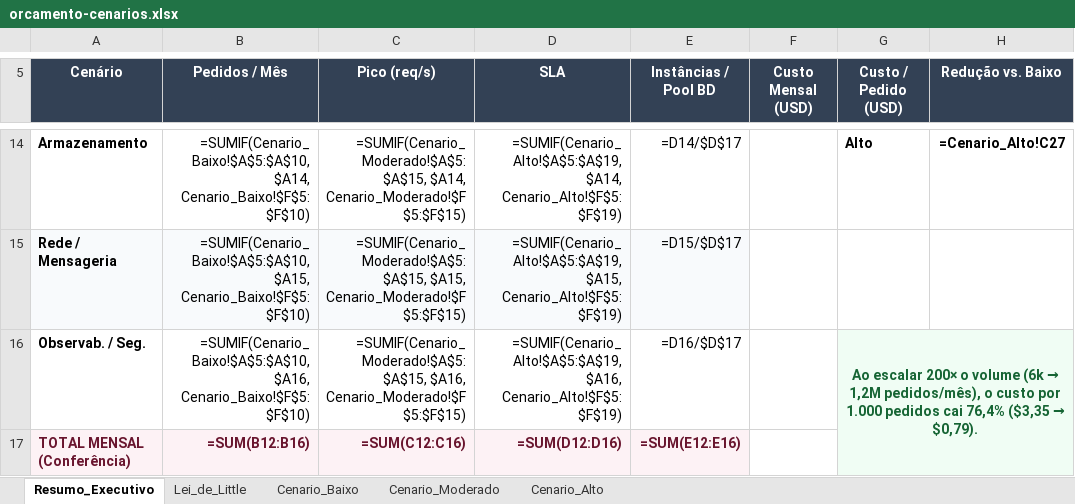
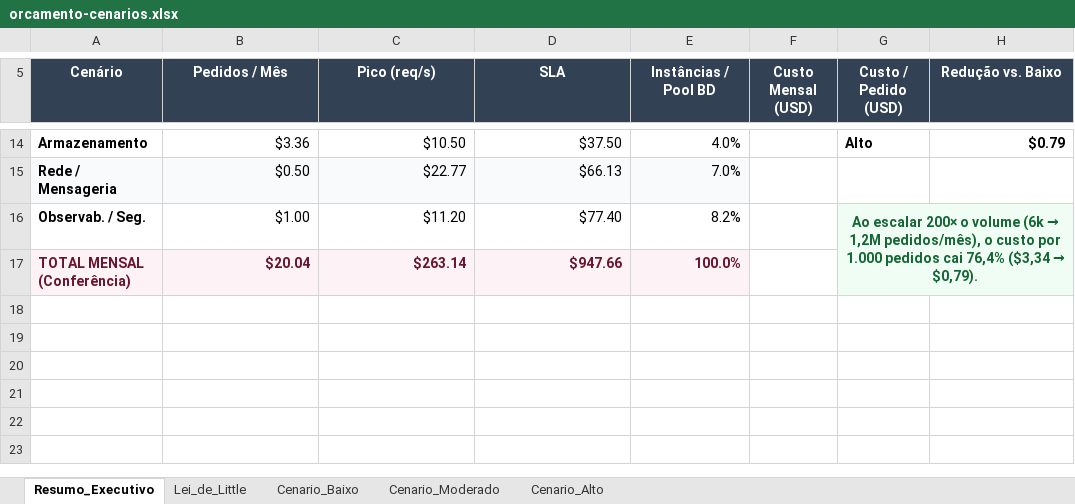
Before and after one commit to Bloodell/bloodell-backend, an Excel workbook: docs/arquitetura/orcamento-cenarios.xlsx, sheet Resumo_Executivo, drawn as a sheet; only a part is shown, gaps mark what is left out; values as stored, in another font and other column widths than the file's, no borders; formulas without a stored value are shown as written; charts and pictures not drawn; the diff covers the shown part only; the diff names each change by its address in the sheet, - before the commit and + after, or states it on an @@ line.

```diff
--- a/docs/arquitetura/orcamento-cenarios.xlsx (sheet Resumo_Executivo)
+++ b/docs/arquitetura/orcamento-cenarios.xlsx (sheet Resumo_Executivo)
-B14 (Pedidos / Mês): =SUMIF(Cenario_Baixo!$A$5:$A$10, $A14, Cenario_Baixo!$F$5:$F$10)
+B14 (Pedidos / Mês): $3.36
-C14 (Pico (req/s)): =SUMIF(Cenario_Moderado!$A$5:$A$15, $A14, Cenario_Moderado!$F$5:$F$15)
+C14 (Pico (req/s)): $10.50
-D14 (SLA): =SUMIF(Cenario_Alto!$A$5:$A$19, $A14, Cenario_Alto!$F$5:$F$19)
+D14 (SLA): $37.50
-E14 (Instâncias / Pool BD): =D14/$D$17
+E14 (Instâncias / Pool BD): 4.0%
-H14 (Redução vs. Baixo): =Cenario_Alto!C27
+H14 (Redução vs. Baixo): $0.79
-B15 (Pedidos / Mês): =SUMIF(Cenario_Baixo!$A$5:$A$10, $A15, Cenario_Baixo!$F$5:$F$10)
+B15 (Pedidos / Mês): $0.50
-C15 (Pico (req/s)): =SUMIF(Cenario_Moderado!$A$5:$A$15, $A15, Cenario_Moderado!$F$5:$F$15)
+C15 (Pico (req/s)): $22.77
-D15 (SLA): =SUMIF(Cenario_Alto!$A$5:$A$19, $A15, Cenario_Alto!$F$5:$F$19)
+D15 (SLA): $66.13
-E15 (Instâncias / Pool BD): =D15/$D$17
+E15 (Instâncias / Pool BD): 7.0%
-B16 (Pedidos / Mês): =SUMIF(Cenario_Baixo!$A$5:$A$10, $A16, Cenario_Baixo!$F$5:$F$10)
+B16 (Pedidos / Mês): $1.00
-C16 (Pico (req/s)): =SUMIF(Cenario_Moderado!$A$5:$A$15, $A16, Cenario_Moderado!$F$5:$F$15)
+C16 (Pico (req/s)): $11.20
-D16 (SLA): =SUMIF(Cenario_Alto!$A$5:$A$19, $A16, Cenario_Alto!$F$5:$F$19)
+D16 (SLA): $77.40
-E16 (Instâncias / Pool BD): =D16/$D$17
+E16 (Instâncias / Pool BD): 8.2%
@@ G16 (Custo / Pedido (USD)): …cai 76,4% ($3,35 → $0,79). → …cai 76,4% ($3,34 → $0,79). @@
-B17 (Pedidos / Mês): =SUM(B12:B16)
+B17 (Pedidos / Mês): $20.04
-C17 (Pico (req/s)): =SUM(C12:C16)
+C17 (Pico (req/s)): $263.14
-D17 (SLA): =SUM(D12:D16)
+D17 (SLA): $947.66
-E17 (Instâncias / Pool BD): =SUM(E12:E16)
+E17 (Instâncias / Pool BD): 100.0%
```
Also changed, not shown: 30 edited cells elsewhere in this sheet, sheet Cenario_Alto, sheet Lei_de_Little, sheet Cenario_Moderado, sheet Cenario_Baixo.
